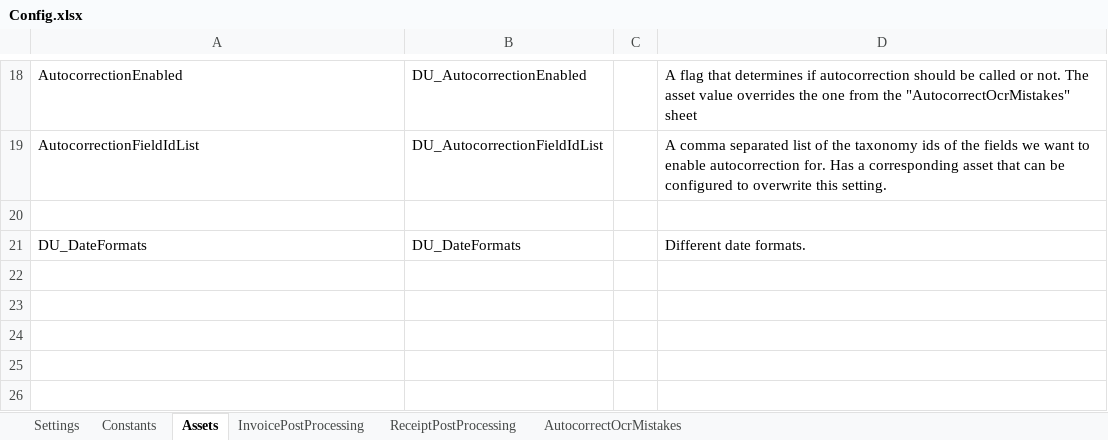
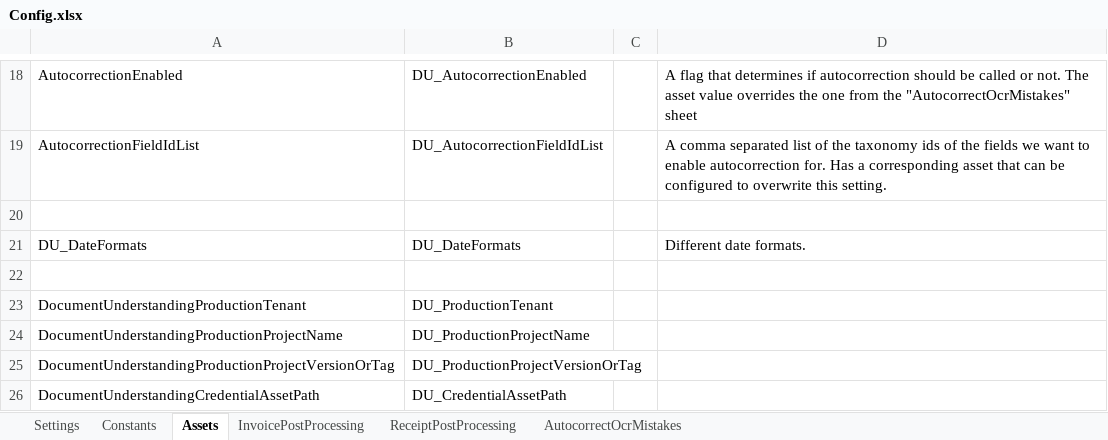
Before and after one commit to UiPath-Services/StudioTemplates, an Excel workbook: DocumentUnderstandingProcess/contentFiles/any/any/pt0/VisualBasic/Data/Config.xlsx, sheet Assets, drawn as a sheet; only a part is shown, gaps mark what is left out; values as stored, in another font and other column widths than the file's, no borders; the diff names each change by its address in the sheet, - before the commit and + after, or states it on an @@ line.

Commit message:
Add cross tenant configuration for ml consumption

```diff
--- a/DocumentUnderstandingProcess/contentFiles/any/any/pt0/VisualBasic/Data/Config.xlsx (sheet Assets)
+++ b/DocumentUnderstandingProcess/contentFiles/any/any/pt0/VisualBasic/Data/Config.xlsx (sheet Assets)
+row 22: (empty)
+row 23: DocumentUnderstandingProductionTenant | DU_ProductionTenant
+row 24: DocumentUnderstandingProductionProjectName | DU_ProductionProjectName
+row 25: DocumentUnderstandingProductionProjectVersionOrTag | DU_ProductionProjectVersionOrTag
+row 26: DocumentUnderstandingCredentialAssetPath | DU_CredentialAssetPath
```
Also changed, not shown: sheet Settings, 3 other files.
